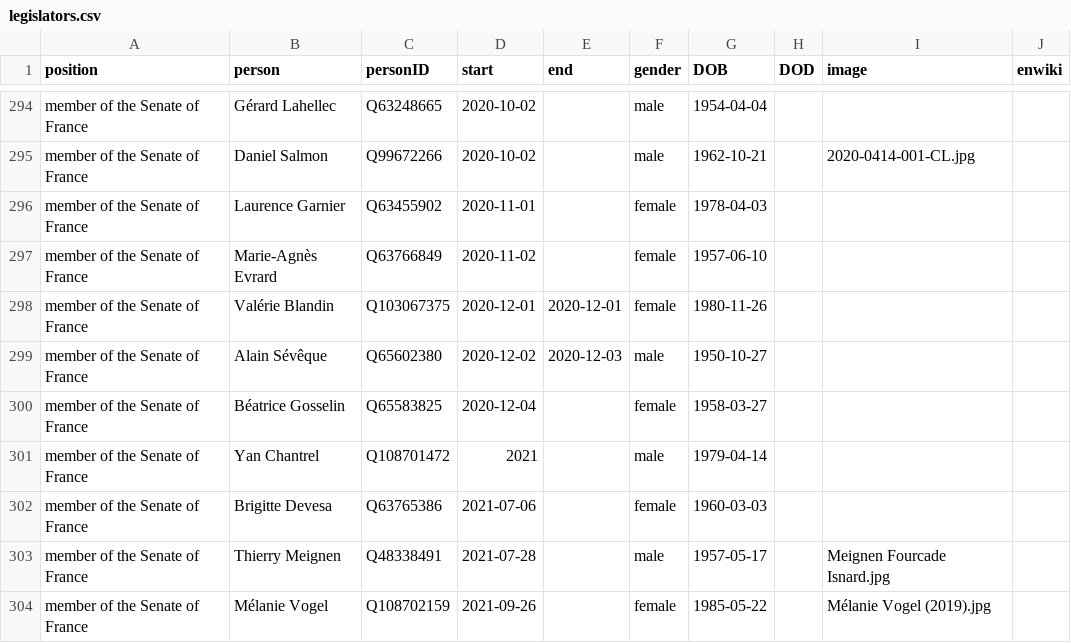
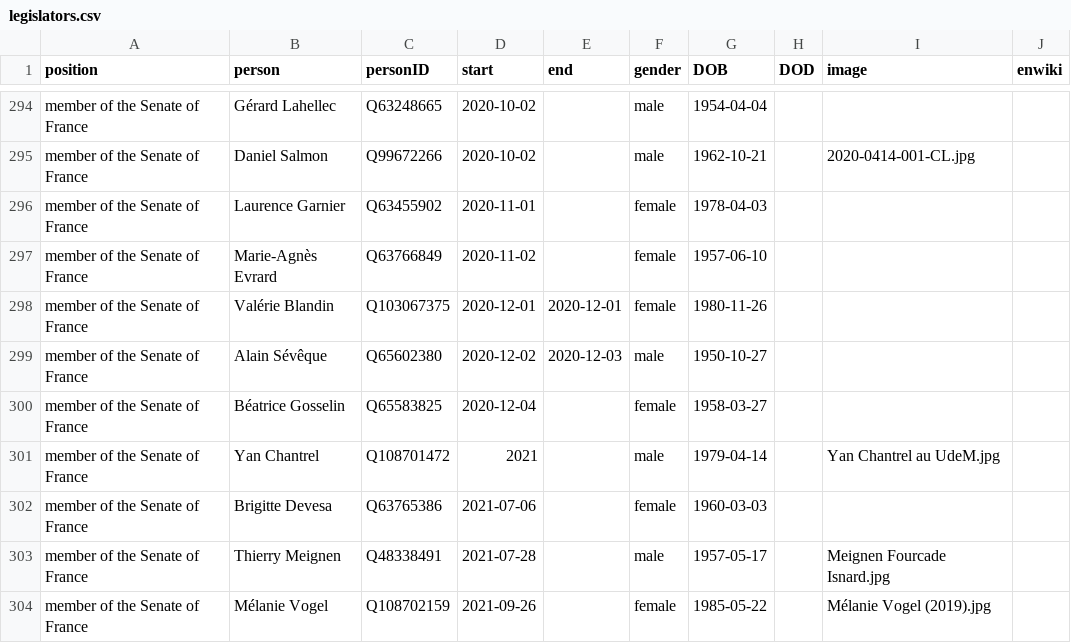
Before and after one commit to every-politician-scrapers/france-cabinet, a CSV file: html/legislators.csv, drawn as a sheet; only a part is shown, gaps mark what is left out.

```diff
--- a/html/legislators.csv
+++ b/html/legislators.csv
@@ -300,3 +300,3 @@ member of the Senate of France,Alain Sévêque,Q65602380,2020-12-02,2020-12-03,m
 member of the Senate of France,Béatrice Gosselin,Q65583825,2020-12-04,,female,1958-03-27,,,
-member of the Senate of France,Yan Chantrel,Q108701472,2021,,male,1979-04-14,,,
+member of the Senate of France,Yan Chantrel,Q108701472,2021,,male,1979-04-14,,Yan Chantrel au UdeM.jpg,
 member of the Senate of France,Brigitte Devesa,Q63765386,2021-07-06,,female,1960-03-03,,,
```
Also changed, not shown: html/current.csv, html/holders21.csv.
